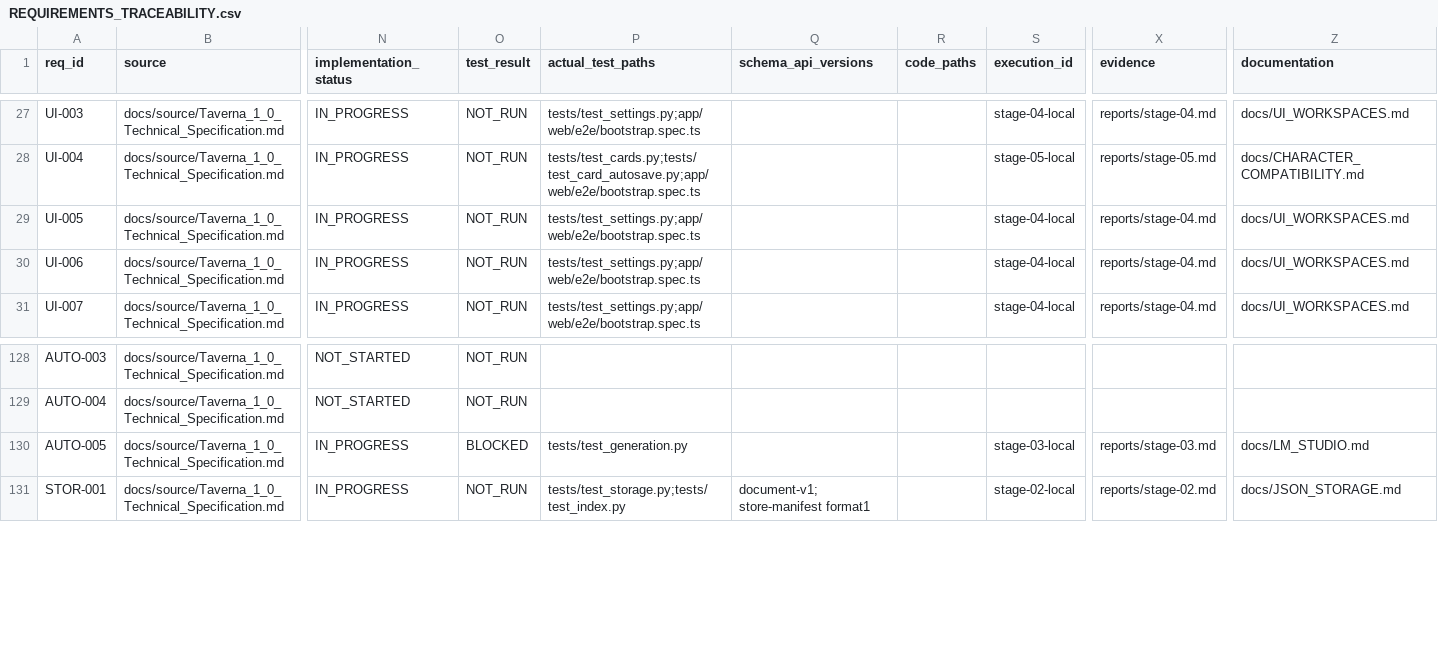
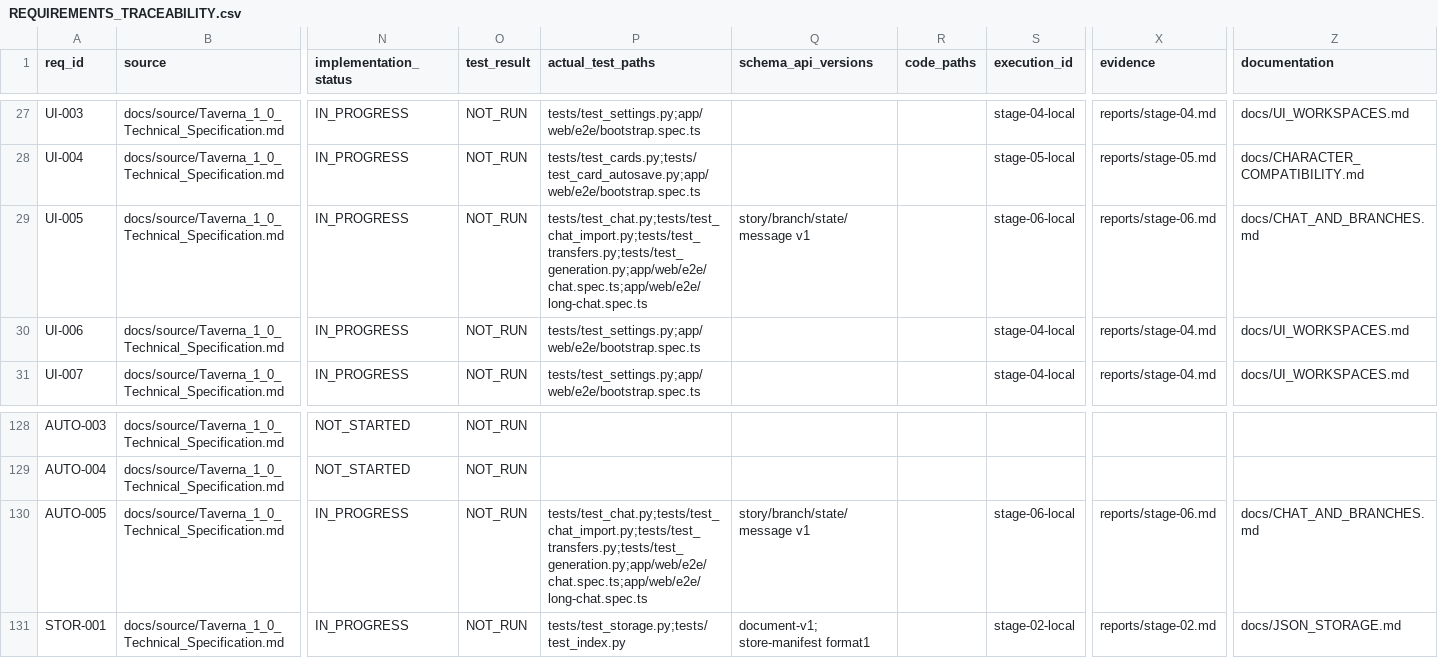
Before and after one commit to vokado/Taverna, a CSV file: REQUIREMENTS_TRACEABILITY.csv, drawn as a sheet; only a part is shown, gaps mark what is left out; the diff covers the shown part only; the diff names each change by its address in the sheet, - before the commit and + after, or states it on an @@ line.

Commit message:
feat(stage-06): isolated chat branches, group turns, import and explicit event transfer

```diff
--- a/REQUIREMENTS_TRACEABILITY.csv
+++ b/REQUIREMENTS_TRACEABILITY.csv
-P29 (actual_test_paths): tests/test_settings.py;app/web/e2e/bootstrap.spec.ts
+P29 (actual_test_paths): tests/test_chat.py;tests/test_chat_import.py;tests/test_transfers.py;tests/test_generation.py;app/web/e2e/chat.spec.ts;app/web/e2e/long-chat.spec.ts
-Q29 (schema_api_versions): (empty)
+Q29 (schema_api_versions): story/branch/state/message v1
-S29 (execution_id): stage-04-local
+S29 (execution_id): stage-06-local
-X29 (evidence): reports/stage-04.md
+X29 (evidence): reports/stage-06.md
-Z29 (documentation): docs/UI_WORKSPACES.md
+Z29 (documentation): docs/CHAT_AND_BRANCHES.md
-O130 (test_result): BLOCKED
+O130 (test_result): NOT_RUN
-P130 (actual_test_paths): tests/test_generation.py
+P130 (actual_test_paths): tests/test_chat.py;tests/test_chat_import.py;tests/test_transfers.py;tests/test_generation.py;app/web/e2e/chat.spec.ts;app/web/e2e/long-chat.spec.ts
-Q130 (schema_api_versions): (empty)
+Q130 (schema_api_versions): story/branch/state/message v1
-S130 (execution_id): stage-03-local
+S130 (execution_id): stage-06-local
-X130 (evidence): reports/stage-03.md
+X130 (evidence): reports/stage-06.md
-Z130 (documentation): docs/LM_STUDIO.md
+Z130 (documentation): docs/CHAT_AND_BRANCHES.md
```
Also changed, not shown: 73 edited cells elsewhere in this file, 38 other files.
